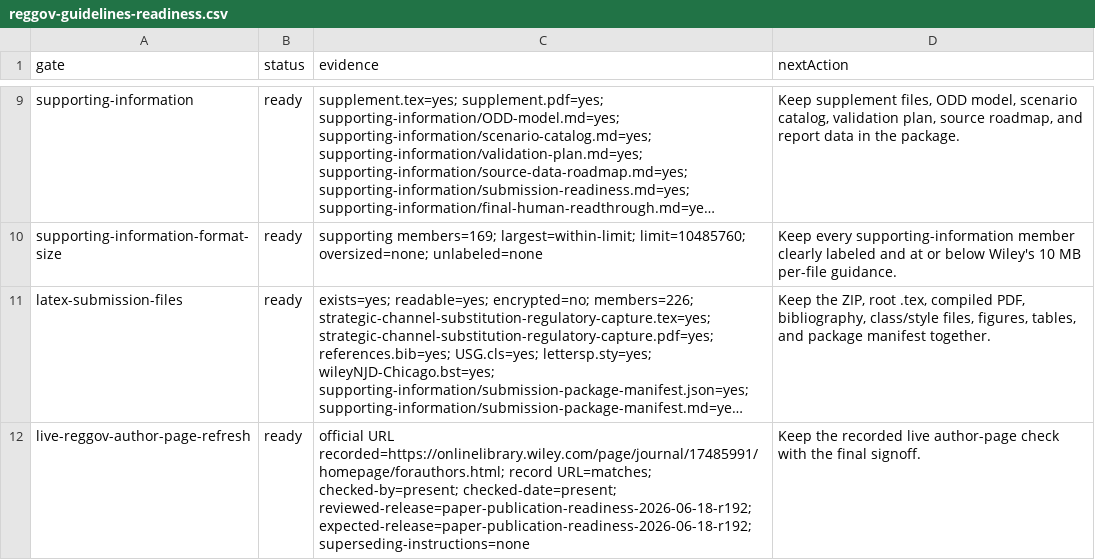
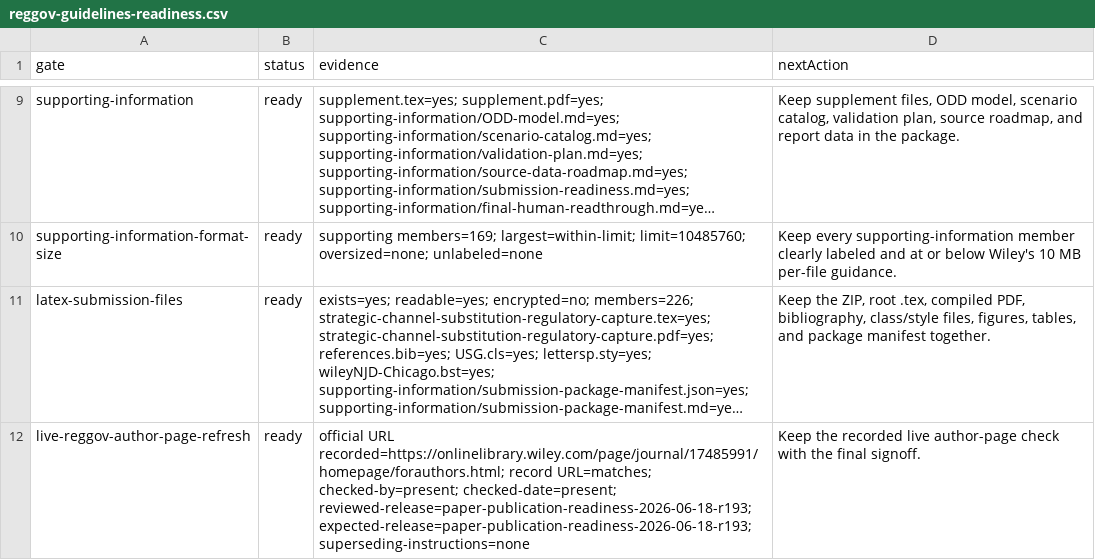
Before and after one commit to Jacoba1100254352/lobby-capture-simulator, a CSV file: reports/reggov-guidelines-readiness.csv, drawn as a sheet; only a part is shown, gaps mark what is left out; long unchanged cells end in …; the diff names each change by its address in the sheet, - before the commit and + after, or states it on an @@ line.

```diff
--- a/reports/reggov-guidelines-readiness.csv
+++ b/reports/reggov-guidelines-readiness.csv
-C12 (evidence): …checked-by=present; checked-date=present; reviewed-release=paper-publication-readiness-2026-06-18-r192; expected-release=paper-publication-readiness-2026-06-18-r192; superseding-instructions=none
+C12 (evidence): …checked-by=present; checked-date=present; reviewed-release=paper-publication-readiness-2026-06-18-r193; expected-release=paper-publication-readiness-2026-06-18-r193; superseding-instructions=none
```
Also changed, not shown: reports/archive-handoff-manifest.csv, reports/doi-deposit-readiness.csv, 24 other files.
